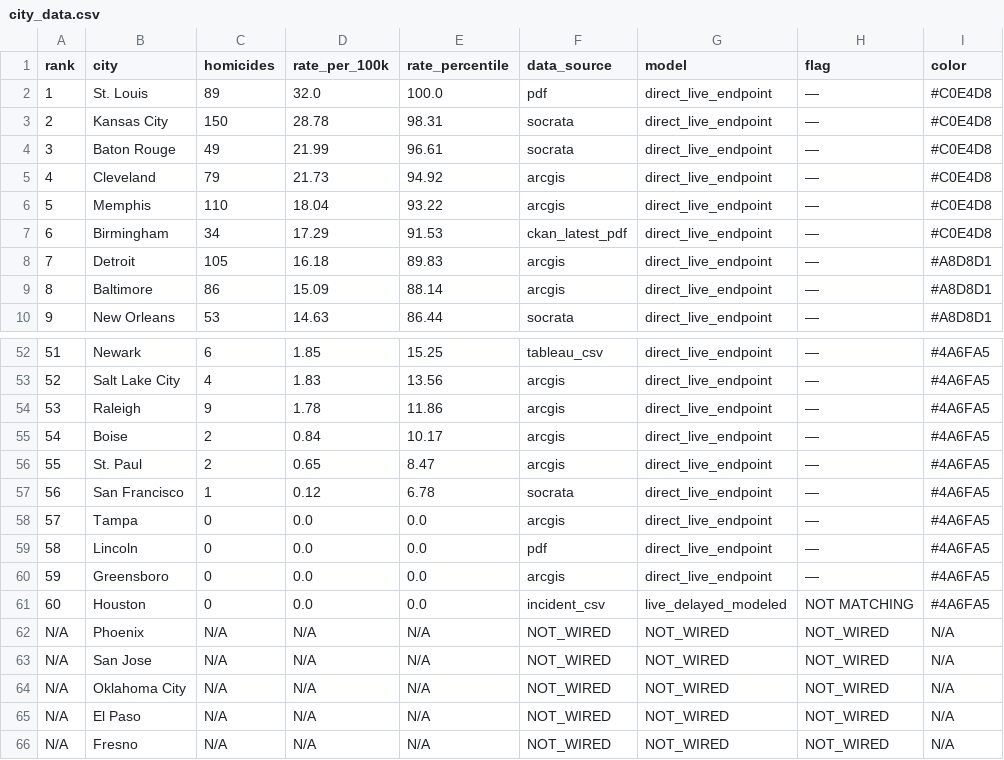
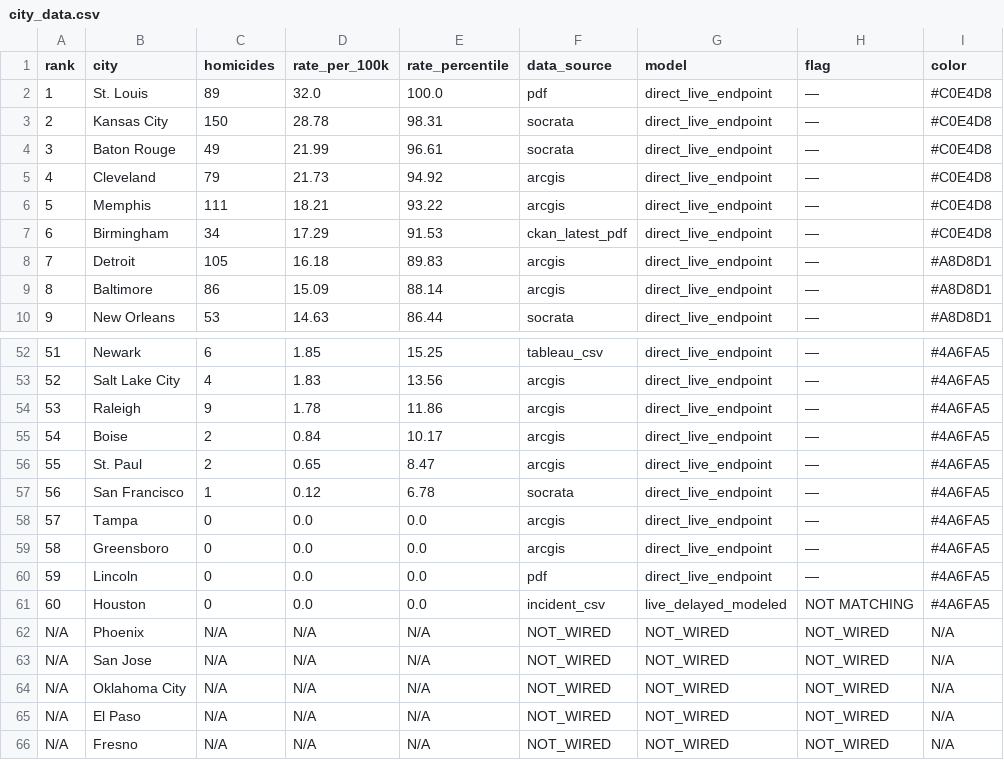
Before and after one commit to ro00archworkall/homicide_tracker, a CSV file: src/data/city_data.csv, drawn as a sheet; only a part is shown, gaps mark what is left out.

```diff
--- a/src/data/city_data.csv
+++ b/src/data/city_data.csv
@@ -5,3 +5,3 @@ rank,city,homicides,rate_per_100k,rate_percentile,data_source,model,flag,color
 4,Cleveland,79,21.73,94.92,arcgis,direct_live_endpoint,—,#C0E4D8
-5,Memphis,110,18.04,93.22,arcgis,direct_live_endpoint,—,#C0E4D8
+5,Memphis,111,18.21,93.22,arcgis,direct_live_endpoint,—,#C0E4D8
 6,Birmingham,34,17.29,91.53,ckan_latest_pdf,direct_live_endpoint,—,#C0E4D8
@@ -58,4 +58,4 @@ rank,city,homicides,rate_per_100k,rate_percentile,data_source,model,flag,color
 57,Tampa,0,0.0,0.0,arcgis,direct_live_endpoint,—,#4A6FA5
-58,Lincoln,0,0.0,0.0,pdf,direct_live_endpoint,—,#4A6FA5
-59,Greensboro,0,0.0,0.0,arcgis,direct_live_endpoint,—,#4A6FA5
+58,Greensboro,0,0.0,0.0,arcgis,direct_live_endpoint,—,#4A6FA5
+59,Lincoln,0,0.0,0.0,pdf,direct_live_endpoint,—,#4A6FA5
 60,Houston,0,0.0,0.0,incident_csv,live_delayed_modeled,NOT MATCHING,#4A6FA5
```
Also changed, not shown: 1 other file.
